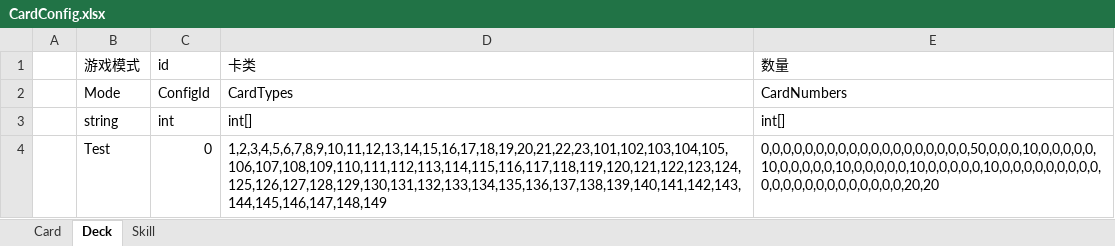
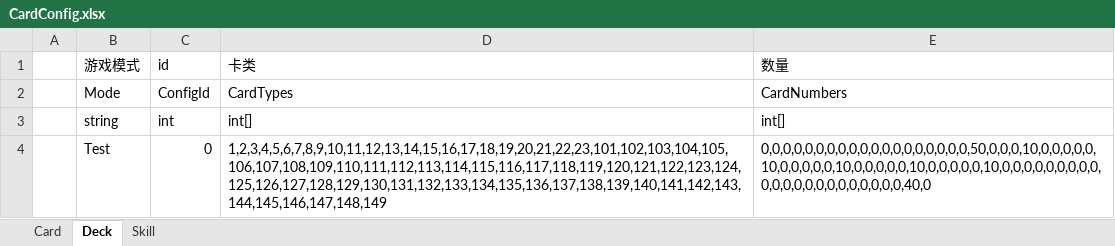
Before and after one commit to 2514962398qqcom/TouhouTrek, an Excel workbook: Excel/CardConfig.xlsx, sheet Deck, drawn as a sheet; values as stored, in another font and other column widths than the file's, no borders; the diff names each change by its address in the sheet, - before the commit and + after, or states it on an @@ line.

```diff
--- a/Excel/CardConfig.xlsx (sheet Deck)
+++ b/Excel/CardConfig.xlsx (sheet Deck)
-E4 (数量): 0,0,0,0,0,0,0,0,0,0,0,0,0,0,0,0,0,0,0,50,0,0,0,10,0,0,0,0,0,10,0,0,0,0,0,10,0,0,0,0,0,10,0,0,0,0,0,10,0,0,0,0,0,0,0,0,0,0,0,0,0,0,0,0,0,0,0,0,0,0,20,20
+E4 (数量): 0,0,0,0,0,0,0,0,0,0,0,0,0,0,0,0,0,0,0,50,0,0,0,10,0,0,0,0,0,10,0,0,0,0,0,10,0,0,0,0,0,10,0,0,0,0,0,10,0,0,0,0,0,0,0,0,0,0,0,0,0,0,0,0,0,0,0,0,0,0,40,0
```
Also changed, not shown: sheet Card, 8 other files.
